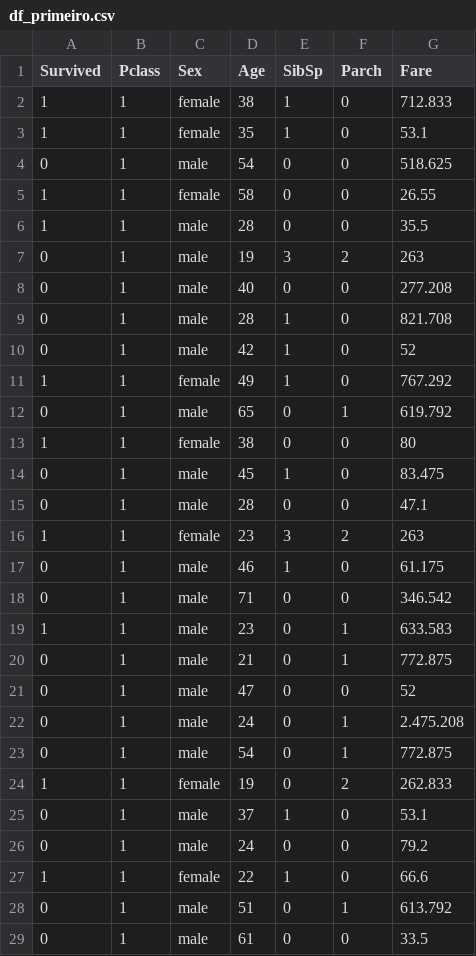
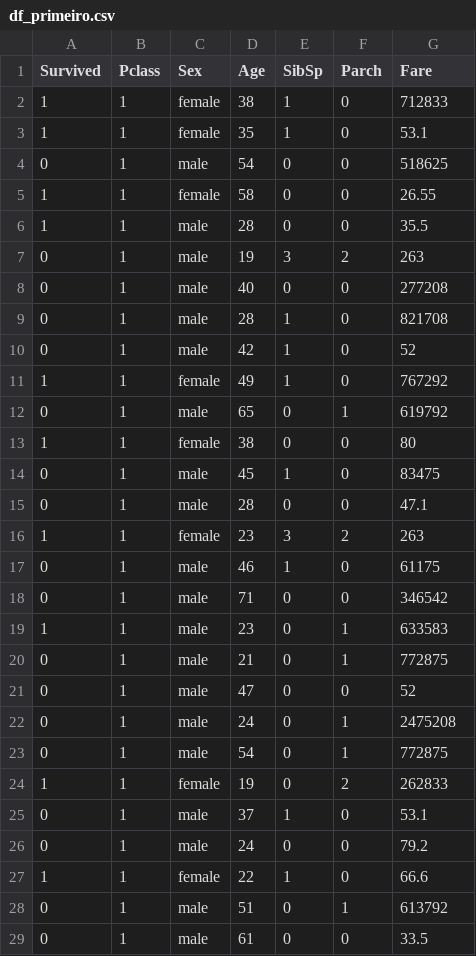
Before and after one commit to Andre-F-M-Figueira/ac, a CSV file: df_primeiro.csv, drawn as a sheet; only a part is shown; the diff covers the shown part only.

```diff
--- a/df_primeiro.csv
+++ b/df_primeiro.csv
@@ -1,5 +1,5 @@
 Survived;Pclass;Sex;Age;SibSp;Parch;Fare
-1;1;female;38;1;0;712.833
+1;1;female;38;1;0;712833
 1;1;female;35;1;0;53.1
-0;1;male;54;0;0;518.625
+0;1;male;54;0;0;518625
 1;1;female;58;0;0;26.55
@@ -7,19 +7,19 @@ Survived;Pclass;Sex;Age;SibSp;Parch;Fare
 0;1;male;19;3;2;263
-0;1;male;40;0;0;277.208
-0;1;male;28;1;0;821.708
+0;1;male;40;0;0;277208
+0;1;male;28;1;0;821708
 0;1;male;42;1;0;52
-1;1;female;49;1;0;767.292
-0;1;male;65;0;1;619.792
+1;1;female;49;1;0;767292
+0;1;male;65;0;1;619792
 1;1;female;38;0;0;80
-0;1;male;45;1;0;83.475
+0;1;male;45;1;0;83475
 0;1;male;28;0;0;47.1
 1;1;female;23;3;2;263
-0;1;male;46;1;0;61.175
-0;1;male;71;0;0;346.542
-1;1;male;23;0;1;633.583
-0;1;male;21;0;1;772.875
+0;1;male;46;1;0;61175
+0;1;male;71;0;0;346542
+1;1;male;23;0;1;633583
+0;1;male;21;0;1;772875
 0;1;male;47;0;0;52
-0;1;male;24;0;1;2.475.208
-0;1;male;54;0;1;772.875
-1;1;female;19;0;2;262.833
+0;1;male;24;0;1;2475208
+0;1;male;54;0;1;772875
+1;1;female;19;0;2;262833
 0;1;male;37;1;0;53.1
@@ -27,3 +27,3 @@ Survived;Pclass;Sex;Age;SibSp;Parch;Fare
 1;1;female;22;1;0;66.6
-0;1;male;51;0;1;613.792
+0;1;male;51;0;1;613792
 0;1;male;61;0;0;33.5
```
Also changed, not shown: 70 edited cells elsewhere in this file, df_segundo.csv, df_terceiro.csv.
